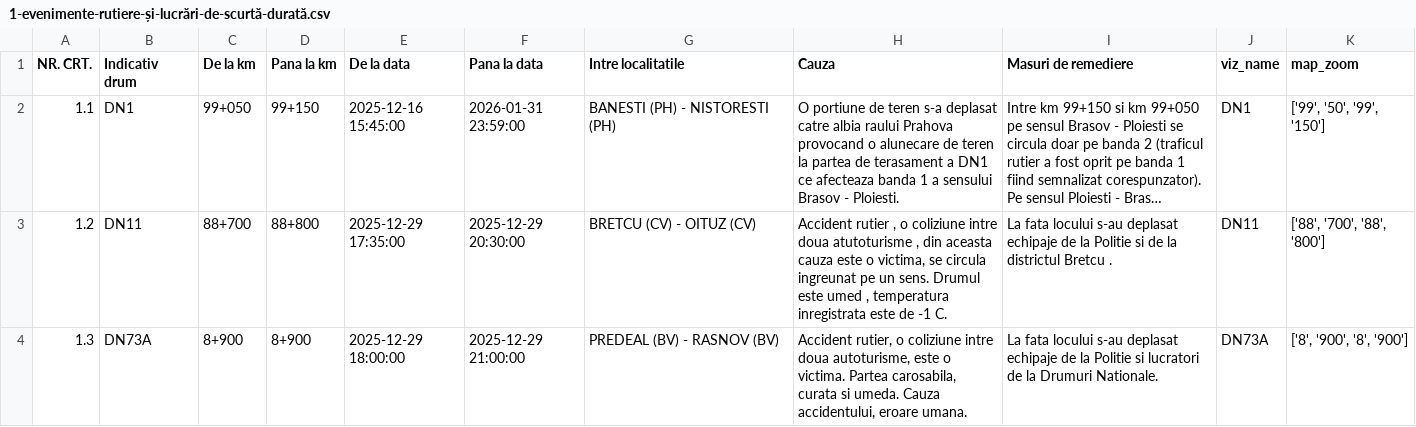
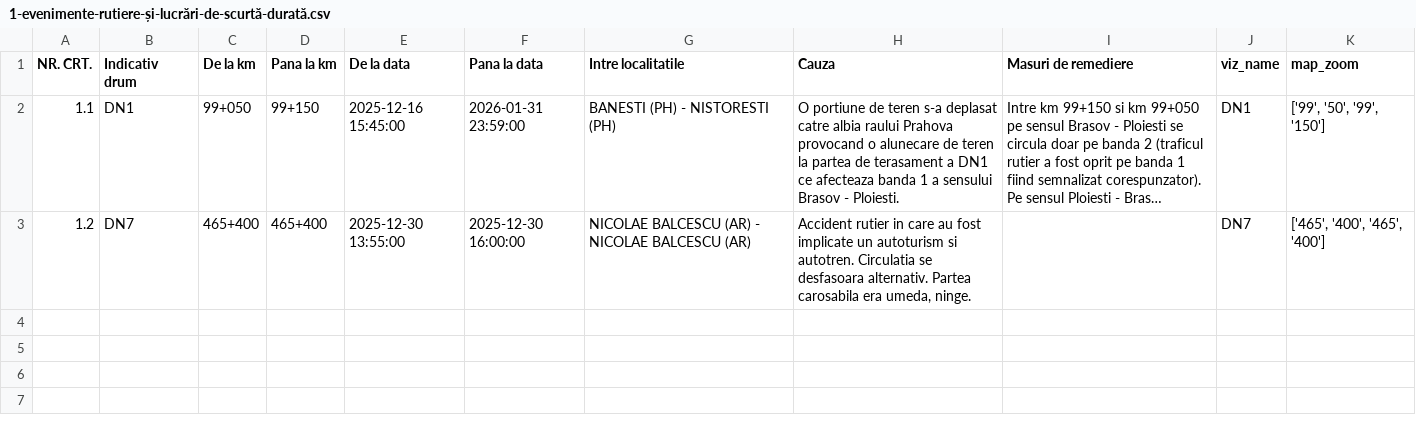
Before and after one commit to gov2-ro/prometeu, a CSV file: data/andnet/csv/1-evenimente-rutiere-și-lucrări-de-scurtă-durată.csv, drawn as a sheet; long unchanged cells end in …; the diff names each change by its address in the sheet, - before the commit and + after, or states it on an @@ line.

```diff
--- a/data/andnet/csv/1-evenimente-rutiere-și-lucrări-de-scurtă-durată.csv
+++ b/data/andnet/csv/1-evenimente-rutiere-și-lucrări-de-scurtă-durată.csv
-B3 (Indicativ drum): DN11
+B3 (Indicativ drum): DN7
-C3 (De la km): 88+700
+C3 (De la km): 465+400
-D3 (Pana la km): 88+800
+D3 (Pana la km): 465+400
-E3 (De la data): 2025-12-29 17:35:00
+E3 (De la data): 2025-12-30 13:55:00
-F3 (Pana la data): 2025-12-29 20:30:00
+F3 (Pana la data): 2025-12-30 16:00:00
-G3 (Intre localitatile): BRETCU (CV) - OITUZ (CV)
+G3 (Intre localitatile): NICOLAE BALCESCU (AR) - NICOLAE BALCESCU (AR)
-H3 (Cauza): Accident rutier , o coliziune intre doua atutoturisme , din aceasta cauza este o victima, se circula ingreunat pe un sens. Drumul este umed , temperatura inregistrata este de -1 C.
+H3 (Cauza): Accident rutier in care au fost implicate un autoturism si autotren. Circulatia se desfasoara alternativ. Partea carosabila era umeda, ninge.
-I3 (Masuri de remediere): La fata locului s-au deplasat echipaje de la Politie si de la districtul Bretcu .
+I3 (Masuri de remediere): (empty)
-J3 (viz_name): DN11
+J3 (viz_name): DN7
-K3 (map_zoom): ['88', '700', '88', '800']
+K3 (map_zoom): ['465', '400', '465', '400']
-row 4: 1.3 | DN73A | 8+900 | 8+900 | 2025-12-29 18:00:00 | 2025-12-29 21:00:00 | PREDEAL (BV) - RASNOV (BV) | Accident rutier, o coliziune intre doua autoturisme, este o victima. Partea carosabila, curata si umeda. Cauza accidentului, eroare umana. | La fata locului s-au deplasat echipaje de la Politie si lucratori de la Drumuri Nationale. | DN73A | ['8', '900', '8', '900']
```
Also changed, not shown: data/andnet/csv/lucrari.csv, data/andnet/csv/meteo.csv, 23 other files.
